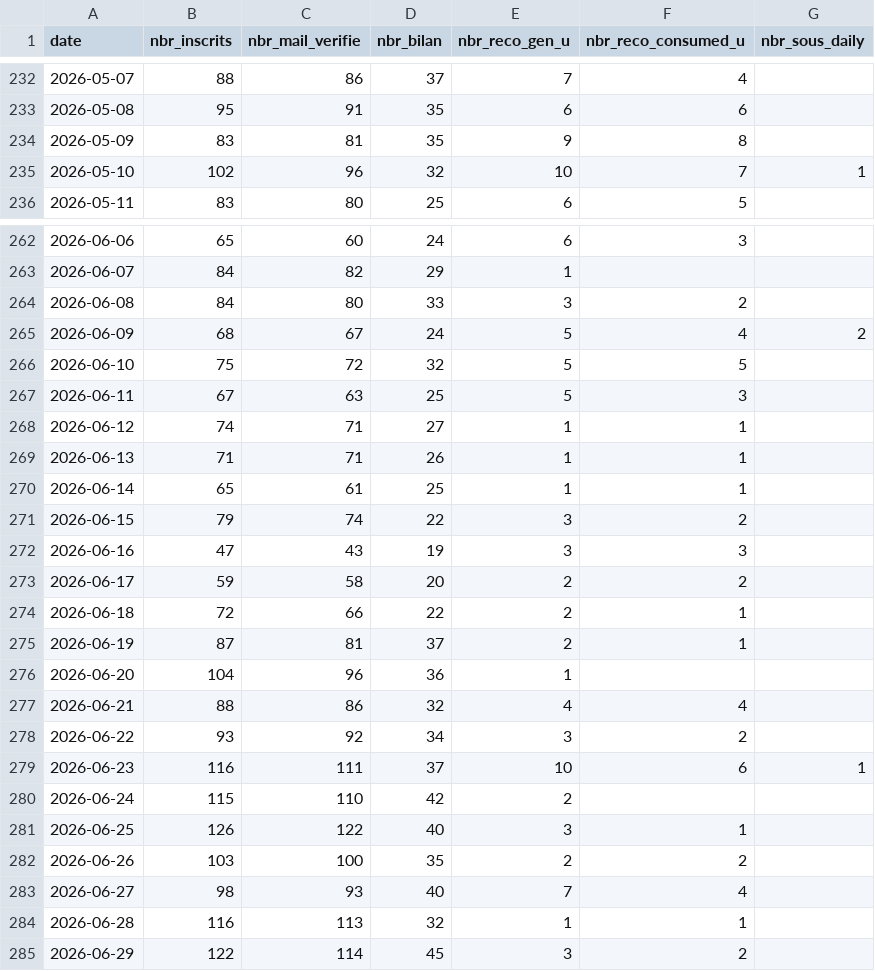
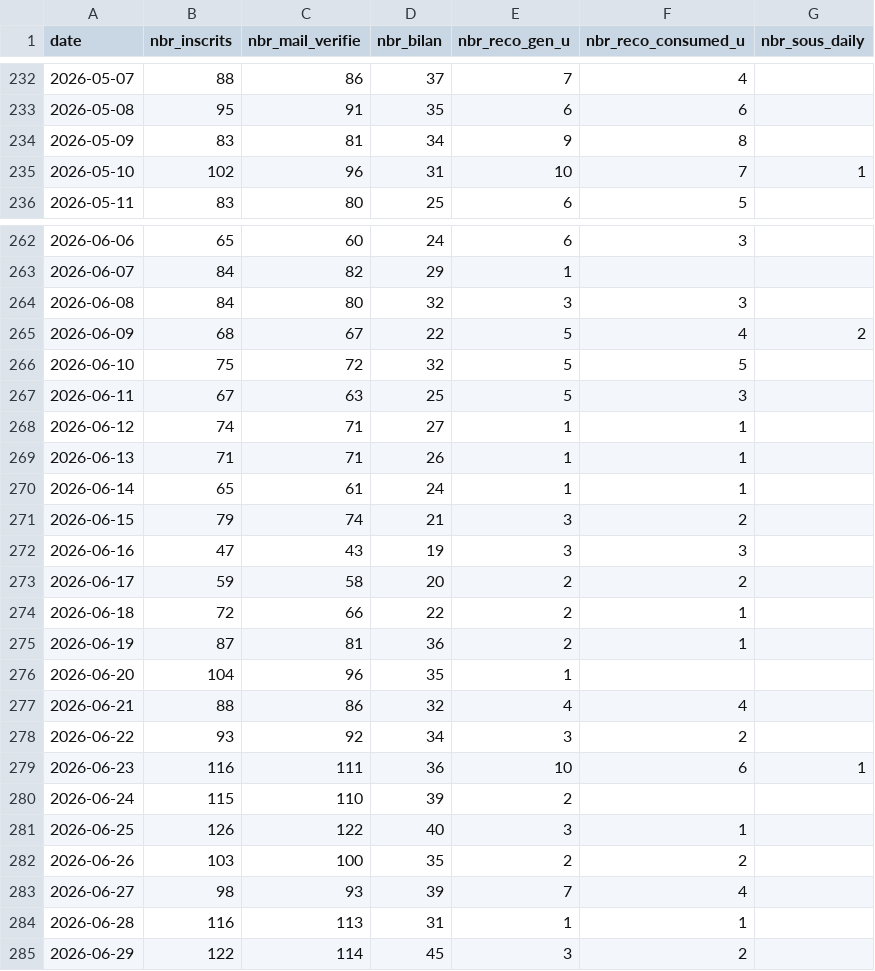
Before and after one commit to yujiedeng/demo_algo_klemo, a CSV file: dataMarket/kpis_klemo.csv, drawn as a sheet; only a part is shown, gaps mark what is left out; the diff covers the shown part only.

```diff
--- a/dataMarket/kpis_klemo.csv
+++ b/dataMarket/kpis_klemo.csv
@@ -233,4 +233,4 @@ date;nbr_inscrits;nbr_mail_verifie;nbr_bilan;nbr_reco_gen_u;nbr_reco_consumed_u;
 2026-05-08;95;91;35;6;6;
-2026-05-09;83;81;35;9;8;
-2026-05-10;102;96;32;10;7;1
+2026-05-09;83;81;34;9;8;
+2026-05-10;102;96;31;10;7;1
 2026-05-11;83;80;25;6;5;
@@ -263,4 +263,4 @@ date;nbr_inscrits;nbr_mail_verifie;nbr_bilan;nbr_reco_gen_u;nbr_reco_consumed_u;
 2026-06-07;84;82;29;1;;
-2026-06-08;84;80;33;3;2;
-2026-06-09;68;67;24;5;4;2
+2026-06-08;84;80;32;3;3;
+2026-06-09;68;67;22;5;4;2
 2026-06-10;75;72;32;5;5;
@@ -269,4 +269,4 @@ date;nbr_inscrits;nbr_mail_verifie;nbr_bilan;nbr_reco_gen_u;nbr_reco_consumed_u;
 2026-06-13;71;71;26;1;1;
-2026-06-14;65;61;25;1;1;
-2026-06-15;79;74;22;3;2;
+2026-06-14;65;61;24;1;1;
+2026-06-15;79;74;21;3;2;
 2026-06-16;47;43;19;3;3;
@@ -274,12 +274,12 @@ date;nbr_inscrits;nbr_mail_verifie;nbr_bilan;nbr_reco_gen_u;nbr_reco_consumed_u;
 2026-06-18;72;66;22;2;1;
-2026-06-19;87;81;37;2;1;
-2026-06-20;104;96;36;1;;
+2026-06-19;87;81;36;2;1;
+2026-06-20;104;96;35;1;;
 2026-06-21;88;86;32;4;4;
 2026-06-22;93;92;34;3;2;
-2026-06-23;116;111;37;10;6;1
-2026-06-24;115;110;42;2;;
+2026-06-23;116;111;36;10;6;1
+2026-06-24;115;110;39;2;;
 2026-06-25;126;122;40;3;1;
 2026-06-26;103;100;35;2;2;
-2026-06-27;98;93;40;7;4;
-2026-06-28;116;113;32;1;1;
+2026-06-27;98;93;39;7;4;
+2026-06-28;116;113;31;1;1;
 2026-06-29;122;114;45;3;2;
```
Also changed, not shown: 7 added rows and 15 edited cells elsewhere in this file, 7 other files.
